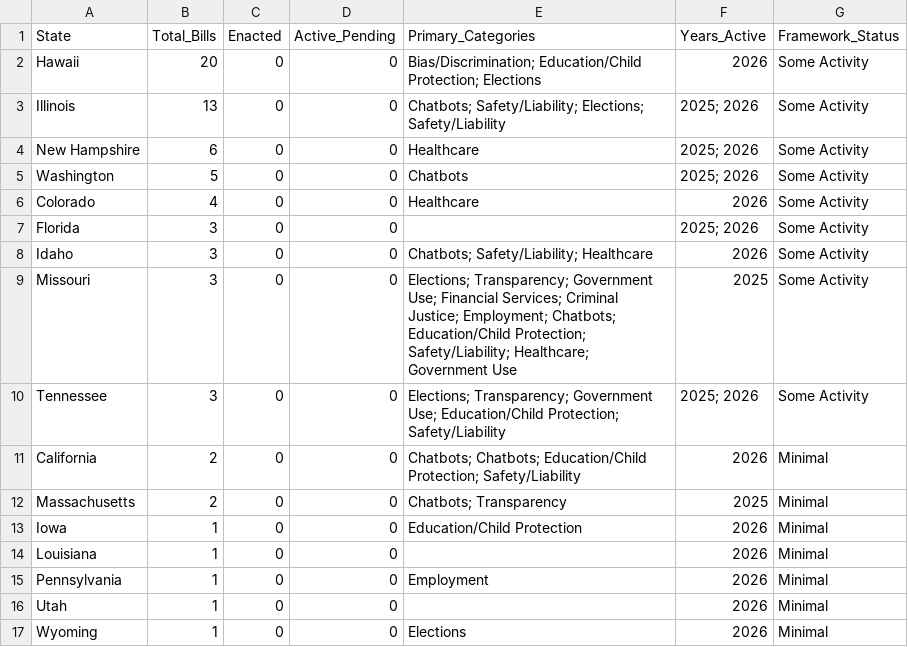
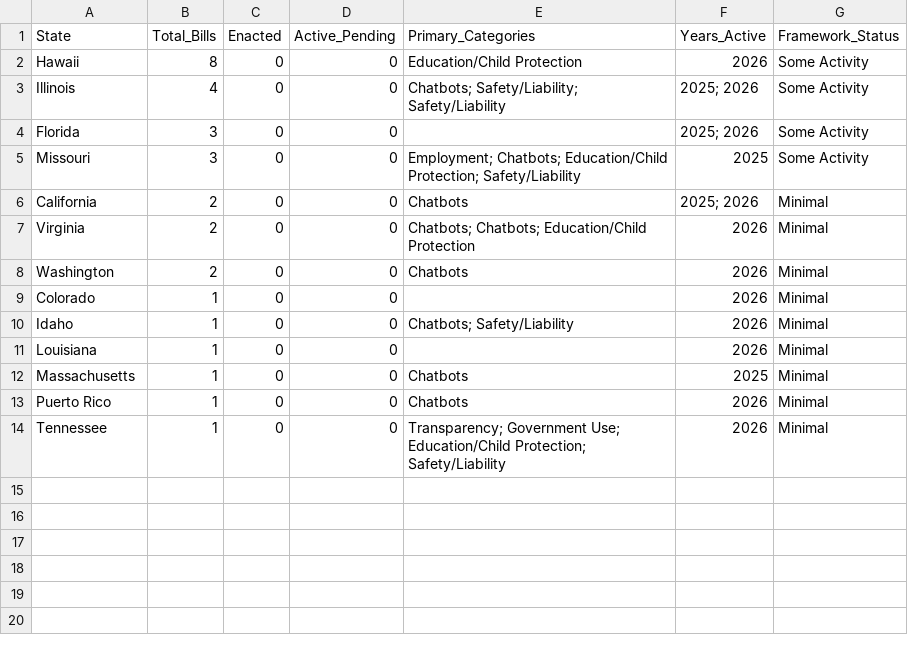
Before and after one commit to nikzei/state-ai-legislation-tracker, a CSV file: data/ai_legislation_summary.csv, drawn as a sheet.

```diff
--- a/data/ai_legislation_summary.csv
+++ b/data/ai_legislation_summary.csv
@@ -1,17 +1,14 @@
 State,Total_Bills,Enacted,Active_Pending,Primary_Categories,Years_Active,Framework_Status
-Hawaii,20,0,0,Bias/Discrimination; Education/Child Protection; Elections,2026,Some Activity
-Illinois,13,0,0,Chatbots; Safety/Liability; Elections; Safety/Liability,2025; 2026,Some Activity
-New Hampshire,6,0,0,Healthcare,2025; 2026,Some Activity
-Washington,5,0,0,Chatbots,2025; 2026,Some Activity
-Colorado,4,0,0,Healthcare,2026,Some Activity
+Hawaii,8,0,0,Education/Child Protection,2026,Some Activity
+Illinois,4,0,0,Chatbots; Safety/Liability; Safety/Liability,2025; 2026,Some Activity
 Florida,3,0,0,,2025; 2026,Some Activity
-Idaho,3,0,0,Chatbots; Safety/Liability; Healthcare,2026,Some Activity
-Missouri,3,0,0,Elections; Transparency; Government Use; Financial Services; Criminal Justice; Employment; Chatbots; Education/Child Protection; Safety/Liability; Healthcare; Government Use,2025,Some Activity
-Tennessee,3,0,0,Elections; Transparency; Government Use; Education/Child Protection; Safety/Liability,2025; 2026,Some Activity
-California,2,0,0,Chatbots; Chatbots; Education/Child Protection; Safety/Liability,2026,Minimal
-Massachusetts,2,0,0,Chatbots; Transparency,2025,Minimal
-Iowa,1,0,0,Education/Child Protection,2026,Minimal
+Missouri,3,0,0,Employment; Chatbots; Education/Child Protection; Safety/Liability,2025,Some Activity
+California,2,0,0,Chatbots,2025; 2026,Minimal
+Virginia,2,0,0,Chatbots; Chatbots; Education/Child Protection,2026,Minimal
+Washington,2,0,0,Chatbots,2026,Minimal
+Colorado,1,0,0,,2026,Minimal
+Idaho,1,0,0,Chatbots; Safety/Liability,2026,Minimal
 Louisiana,1,0,0,,2026,Minimal
-Pennsylvania,1,0,0,Employment,2026,Minimal
-Utah,1,0,0,,2026,Minimal
-Wyoming,1,0,0,Elections,2026,Minimal
+Massachusetts,1,0,0,Chatbots,2025,Minimal
+Puerto Rico,1,0,0,Chatbots,2026,Minimal
+Tennessee,1,0,0,Transparency; Government Use; Education/Child Protection; Safety/Liability,2026,Minimal
```
Also changed, not shown: 1 other file.
